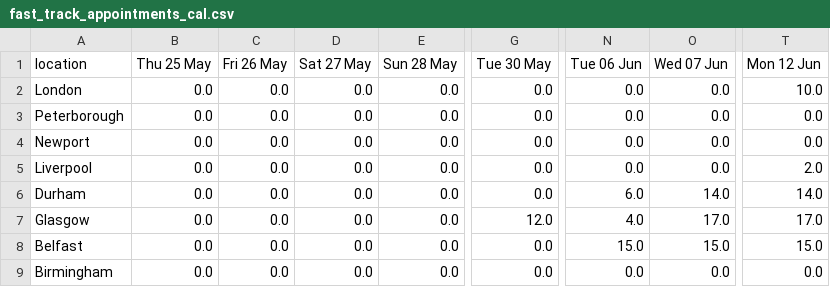
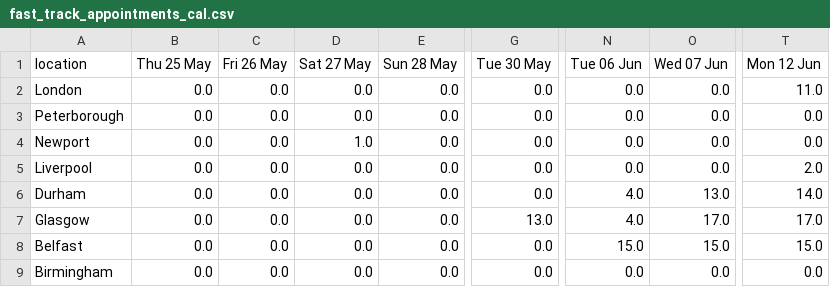
Before and after one commit to mshodge/youshallnotpassport, a CSV file: data/fast_track_appointments_cal.csv, drawn as a sheet; only a part is shown, gaps mark what is left out; the diff names each change by its address in the sheet, - before the commit and + after, or states it on an @@ line.

Commit message:
updating fast track appointment cal data

```diff
--- a/data/fast_track_appointments_cal.csv
+++ b/data/fast_track_appointments_cal.csv
-T2 (Mon 12 Jun): 10.0
+T2 (Mon 12 Jun): 11.0
-D4 (Sat 27 May): 0.0
+D4 (Sat 27 May): 1.0
-N6 (Tue 06 Jun): 6.0
+N6 (Tue 06 Jun): 4.0
-O6 (Wed 07 Jun): 14.0
+O6 (Wed 07 Jun): 13.0
-G7 (Tue 30 May): 12.0
+G7 (Tue 30 May): 13.0
```
